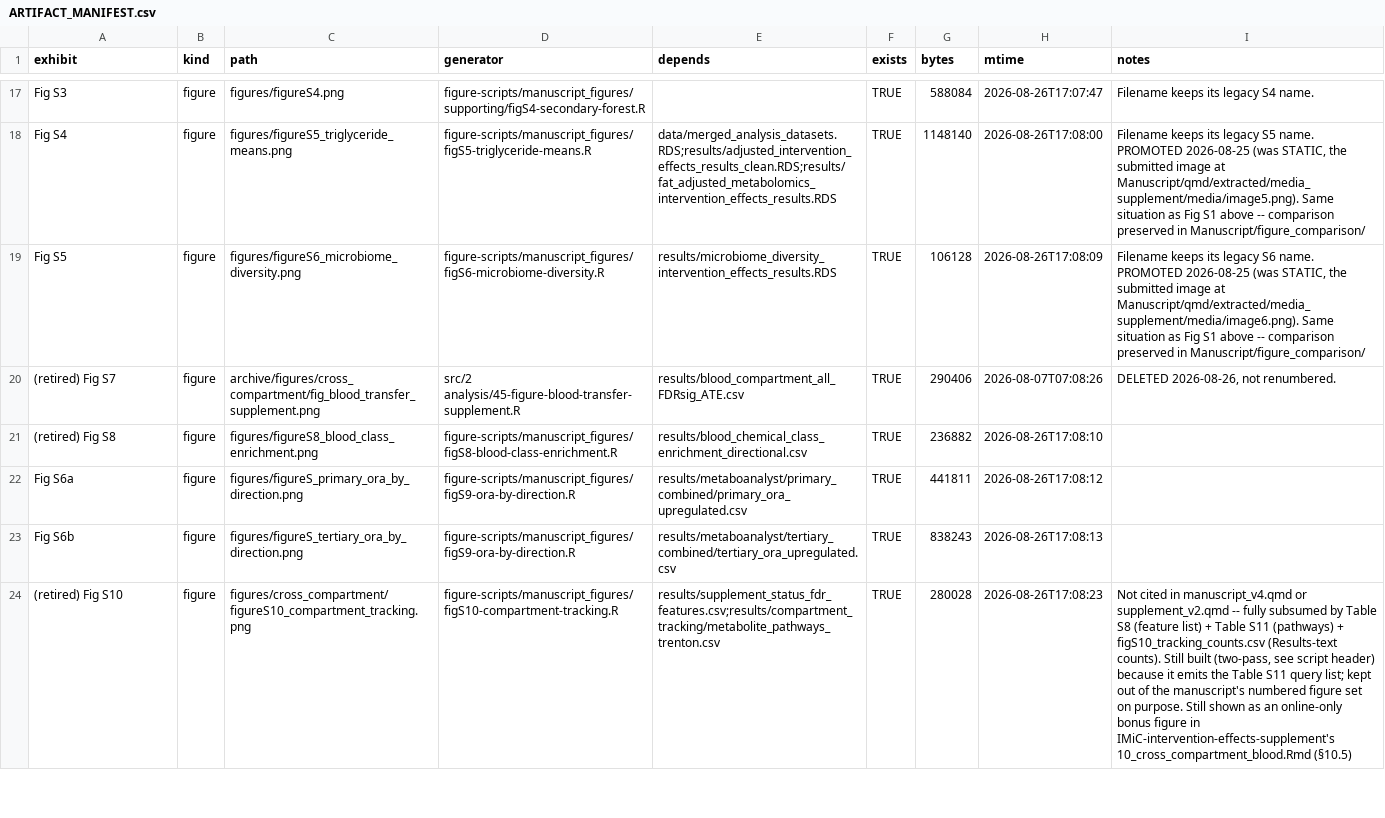
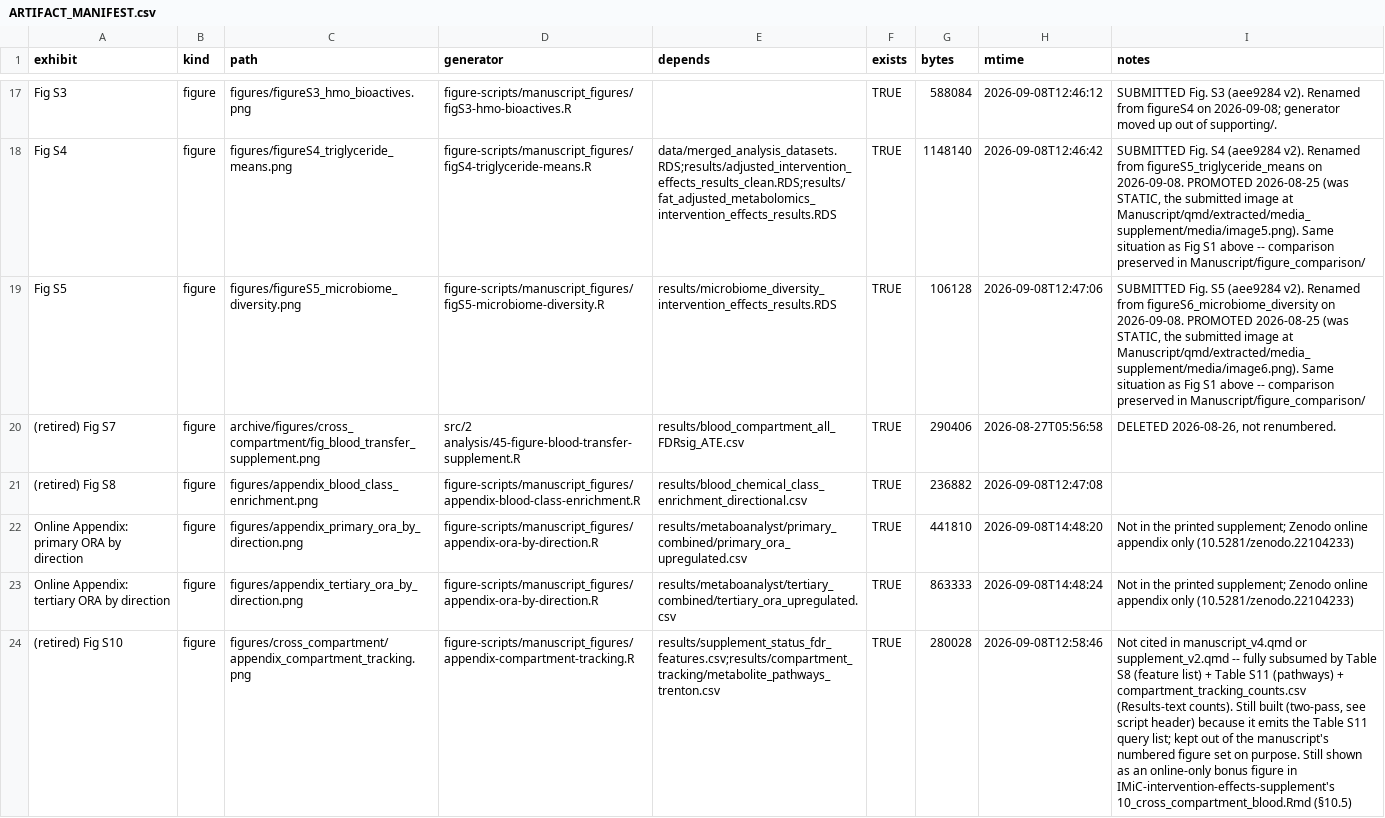
Before and after one commit to amertens/IMiC-intervention-effects-public, a CSV file: results/ARTIFACT_MANIFEST.csv, drawn as a sheet; only a part is shown, gaps mark what is left out; the diff covers the shown part only; the diff names each change by its address in the sheet, - before the commit and + after, or states it on an @@ line.

```diff
--- a/results/ARTIFACT_MANIFEST.csv
+++ b/results/ARTIFACT_MANIFEST.csv
-C17 (path): figures/figureS4.png
+C17 (path): figures/figureS3_hmo_bioactives.png
-D17 (generator): figure-scripts/manuscript_figures/supporting/figS4-secondary-forest.R
+D17 (generator): figure-scripts/manuscript_figures/figS3-hmo-bioactives.R
-H17 (mtime): 2026-08-26T17:07:47
+H17 (mtime): 2026-09-08T12:46:12
-I17 (notes): Filename keeps its legacy S4 name.
+I17 (notes): SUBMITTED Fig. S3 (aee9284 v2). Renamed from figureS4 on 2026-09-08; generator moved up out of supporting/.
-C18 (path): figures/figureS5_triglyceride_means.png
+C18 (path): figures/figureS4_triglyceride_means.png
-D18 (generator): figure-scripts/manuscript_figures/figS5-triglyceride-means.R
+D18 (generator): figure-scripts/manuscript_figures/figS4-triglyceride-means.R
-H18 (mtime): 2026-08-26T17:08:00
+H18 (mtime): 2026-09-08T12:46:42
-I18 (notes): Filename keeps its legacy S5 name. PROMOTED 2026-08-25…
+I18 (notes): SUBMITTED Fig. S4 (aee9284 v2). Renamed from figureS5_triglyceride_means on 2026-09-08. PROMOTED 2026-08-25…
-C19 (path): figures/figureS6_microbiome_diversity.png
+C19 (path): figures/figureS5_microbiome_diversity.png
-D19 (generator): figure-scripts/manuscript_figures/figS6-microbiome-diversity.R
+D19 (generator): figure-scripts/manuscript_figures/figS5-microbiome-diversity.R
-H19 (mtime): 2026-08-26T17:08:09
+H19 (mtime): 2026-09-08T12:47:06
-I19 (notes): Filename keeps its legacy S6 name. PROMOTED 2026-08-25…
+I19 (notes): SUBMITTED Fig. S5 (aee9284 v2). Renamed from figureS6_microbiome_diversity on 2026-09-08. PROMOTED 2026-08-25…
-H20 (mtime): 2026-08-07T07:08:26
+H20 (mtime): 2026-08-27T05:56:58
-C21 (path): figures/figureS8_blood_class_enrichment.png
+C21 (path): figures/appendix_blood_class_enrichment.png
-D21 (generator): figure-scripts/manuscript_figures/figS8-blood-class-enrichment.R
+D21 (generator): figure-scripts/manuscript_figures/appendix-blood-class-enrichment.R
-H21 (mtime): 2026-08-26T17:08:10
+H21 (mtime): 2026-09-08T12:47:08
-A22 (exhibit): Fig S6a
+A22 (exhibit): Online Appendix: primary ORA by direction
-C22 (path): figures/figureS_primary_ora_by_direction.png
+C22 (path): figures/appendix_primary_ora_by_direction.png
-D22:D23 (generator): figure-scripts/manuscript_figures/figS9-ora-by-direction.R
+D22:D23 (generator): figure-scripts/manuscript_figures/appendix-ora-by-direction.R
-G22 (bytes): 441811
+G22 (bytes): 441810
-H22 (mtime): 2026-08-26T17:08:12
+H22 (mtime): 2026-09-08T14:48:20
-I22:I23 (notes): (empty)
+I22:I23 (notes): Not in the printed supplement; Zenodo online appendix only (10.5281/zenodo.22104233)
-A23 (exhibit): Fig S6b
+A23 (exhibit): Online Appendix: tertiary ORA by direction
-C23 (path): figures/figureS_tertiary_ora_by_direction.png
+C23 (path): figures/appendix_tertiary_ora_by_direction.png
-G23 (bytes): 838243
+G23 (bytes): 863333
-H23 (mtime): 2026-08-26T17:08:13
+H23 (mtime): 2026-09-08T14:48:24
-C24 (path): figures/cross_compartment/figureS10_compartment_tracking.png
+C24 (path): figures/cross_compartment/appendix_compartment_tracking.png
-D24 (generator): figure-scripts/manuscript_figures/figS10-compartment-tracking.R
+D24 (generator): figure-scripts/manuscript_figures/appendix-compartment-tracking.R
-H24 (mtime): 2026-08-26T17:08:23
+H24 (mtime): 2026-09-08T12:58:46
-I24 (notes): …(pathways) + figS10_tracking_counts.csv (Results-text counts).…
+I24 (notes): …(pathways) + compartment_tracking_counts.csv (Results-text counts).…
```
Also changed, not shown: 45 edited cells elsewhere in this file, 51 other files.
